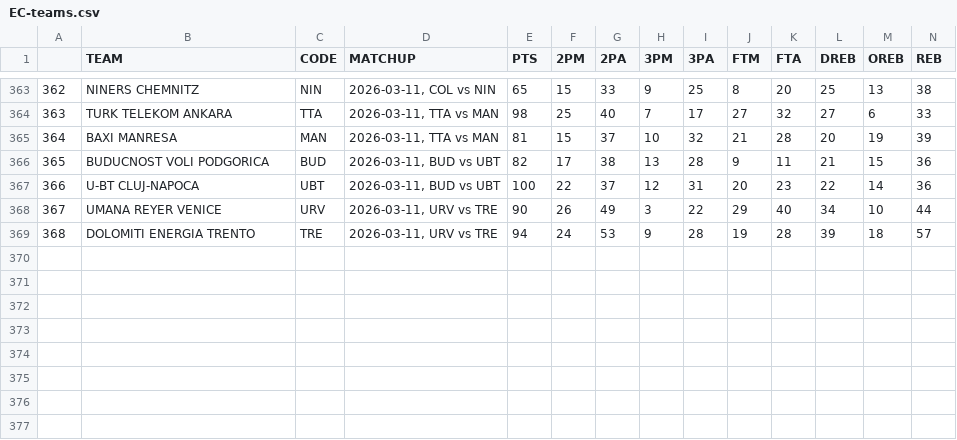
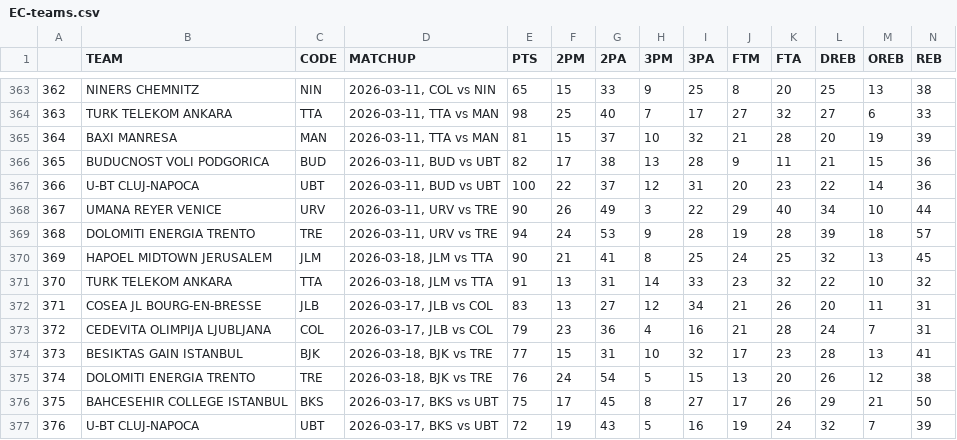
Before and after one commit to filippospol/R-bball-projects, a CSV file: bball-stats/data/EC-teams.csv, drawn as a sheet; only a part is shown, gaps mark what is left out; rows hold the shown columns only; the diff names each change by its address in the sheet, - before the commit and + after, or states it on an @@ line.

```diff
--- a/bball-stats/data/EC-teams.csv
+++ b/bball-stats/data/EC-teams.csv
+row 370: 369 | HAPOEL MIDTOWN JERUSALEM | JLM | 2026-03-18, JLM vs TTA | 90 | 21 | 41 | 8 | 25 | 24 | 25 | 32 | 13 | 45
+row 371: 370 | TURK TELEKOM ANKARA | TTA | 2026-03-18, JLM vs TTA | 91 | 13 | 31 | 14 | 33 | 23 | 32 | 22 | 10 | 32
+row 372: 371 | COSEA JL BOURG-EN-BRESSE | JLB | 2026-03-17, JLB vs COL | 83 | 13 | 27 | 12 | 34 | 21 | 26 | 20 | 11 | 31
+row 373: 372 | CEDEVITA OLIMPIJA LJUBLJANA | COL | 2026-03-17, JLB vs COL | 79 | 23 | 36 | 4 | 16 | 21 | 28 | 24 | 7 | 31
+row 374: 373 | BESIKTAS GAIN ISTANBUL | BJK | 2026-03-18, BJK vs TRE | 77 | 15 | 31 | 10 | 32 | 17 | 23 | 28 | 13 | 41
+row 375: 374 | DOLOMITI ENERGIA TRENTO | TRE | 2026-03-18, BJK vs TRE | 76 | 24 | 54 | 5 | 15 | 13 | 20 | 26 | 12 | 38
+row 376: 375 | BAHCESEHIR COLLEGE ISTANBUL | BKS | 2026-03-17, BKS vs UBT | 75 | 17 | 45 | 8 | 27 | 17 | 26 | 29 | 21 | 50
+row 377: 376 | U-BT CLUJ-NAPOCA | UBT | 2026-03-17, BKS vs UBT | 72 | 19 | 43 | 5 | 16 | 19 | 24 | 32 | 7 | 39
```
Also changed, not shown: bball-stats/data/DE-teams.csv, bball-stats/data/EL-teams.csv, 7 other files.
